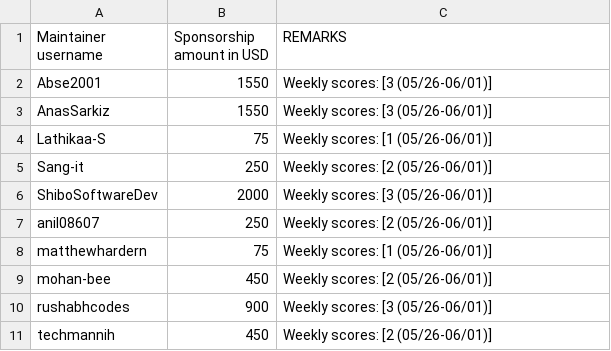
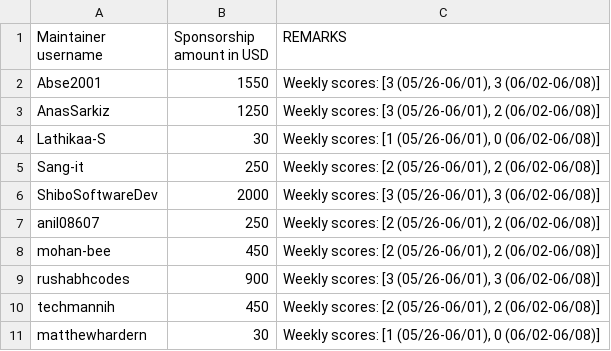
Before and after one commit to tscircuit/contribution-tracker, a CSV file: sponsorships/2026-06.csv, drawn as a sheet.

```diff
--- a/sponsorships/2026-06.csv
+++ b/sponsorships/2026-06.csv
@@ -1,11 +1,11 @@
 Maintainer username,Sponsorship amount in USD,REMARKS
-Abse2001,1550,"Weekly scores: [3 (05/26-06/01)]"
-AnasSarkiz,1550,"Weekly scores: [3 (05/26-06/01)]"
-Lathikaa-S,75,"Weekly scores: [1 (05/26-06/01)]"
-Sang-it,250,"Weekly scores: [2 (05/26-06/01)]"
-ShiboSoftwareDev,2000,"Weekly scores: [3 (05/26-06/01)]"
-anil08607,250,"Weekly scores: [2 (05/26-06/01)]"
-matthewhardern,75,"Weekly scores: [1 (05/26-06/01)]"
-mohan-bee,450,"Weekly scores: [2 (05/26-06/01)]"
-rushabhcodes,900,"Weekly scores: [3 (05/26-06/01)]"
-techmannih,450,"Weekly scores: [2 (05/26-06/01)]"
+Abse2001,1550,"Weekly scores: [3 (05/26-06/01), 3 (06/02-06/08)]"
+AnasSarkiz,1250,"Weekly scores: [3 (05/26-06/01), 2 (06/02-06/08)]"
+Lathikaa-S,30,"Weekly scores: [1 (05/26-06/01), 0 (06/02-06/08)]"
+Sang-it,250,"Weekly scores: [2 (05/26-06/01), 2 (06/02-06/08)]"
+ShiboSoftwareDev,2000,"Weekly scores: [3 (05/26-06/01), 3 (06/02-06/08)]"
+anil08607,250,"Weekly scores: [2 (05/26-06/01), 2 (06/02-06/08)]"
+mohan-bee,450,"Weekly scores: [2 (05/26-06/01), 2 (06/02-06/08)]"
+rushabhcodes,900,"Weekly scores: [3 (05/26-06/01), 3 (06/02-06/08)]"
+techmannih,450,"Weekly scores: [2 (05/26-06/01), 2 (06/02-06/08)]"
+matthewhardern,30,"Weekly scores: [1 (05/26-06/01), 0 (06/02-06/08)]"
```
